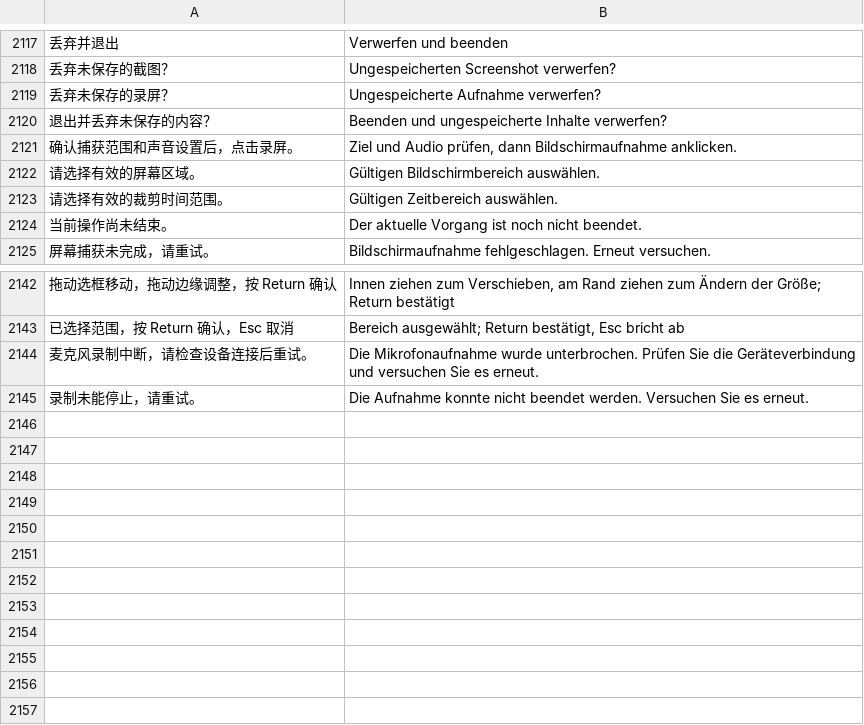
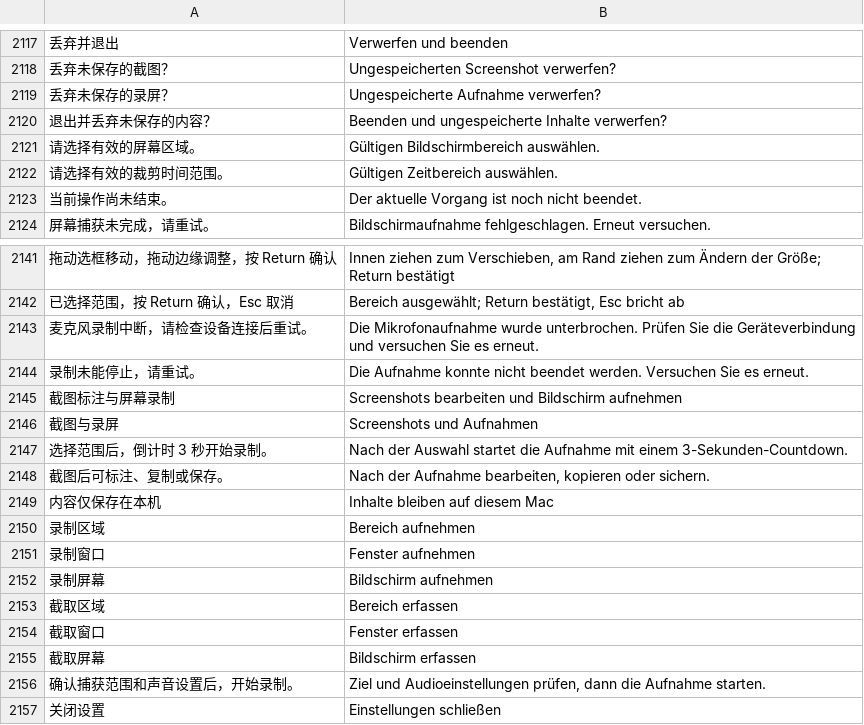
Before and after one commit to ysicing/XStats, a TSV file: Packages/XStatsKit/Sources/Localization/Resources/de.tsv, drawn as a sheet; only a part is shown, gaps mark what is left out; removed rows and columns are numbered as before the commit, all else as after; the diff names each change by its address in the sheet, - before the commit and + after, or states it on an @@ line.

```diff
--- a/Packages/XStatsKit/Sources/Localization/Resources/de.tsv
+++ b/Packages/XStatsKit/Sources/Localization/Resources/de.tsv
-row 2121: 确认捕获范围和声音设置后，点击录屏。 | Ziel und Audio prüfen, dann Bildschirmaufnahme anklicken.
+row 2145: 截图标注与屏幕录制 | Screenshots bearbeiten und Bildschirm aufnehmen
+row 2146: 截图与录屏 | Screenshots und Aufnahmen
+row 2147: 选择范围后，倒计时 3 秒开始录制。 | Nach der Auswahl startet die Aufnahme mit einem 3-Sekunden-Countdown.
+row 2148: 截图后可标注、复制或保存。 | Nach der Aufnahme bearbeiten, kopieren oder sichern.
+row 2149: 内容仅保存在本机 | Inhalte bleiben auf diesem Mac
+row 2150: 录制区域 | Bereich aufnehmen
+row 2151: 录制窗口 | Fenster aufnehmen
+row 2152: 录制屏幕 | Bildschirm aufnehmen
+row 2153: 截取区域 | Bereich erfassen
+row 2154: 截取窗口 | Fenster erfassen
+row 2155: 截取屏幕 | Bildschirm erfassen
+row 2156: 确认捕获范围和声音设置后，开始录制。 | Ziel und Audioeinstellungen prüfen, dann die Aufnahme starten.
+row 2157: 关闭设置 | Einstellungen schließen
```
Also changed, not shown: Packages/XStatsKit/Sources/Localization/Resources/ar.tsv, Packages/XStatsKit/Sources/Localization/Resources/es.tsv, 9 other files.
